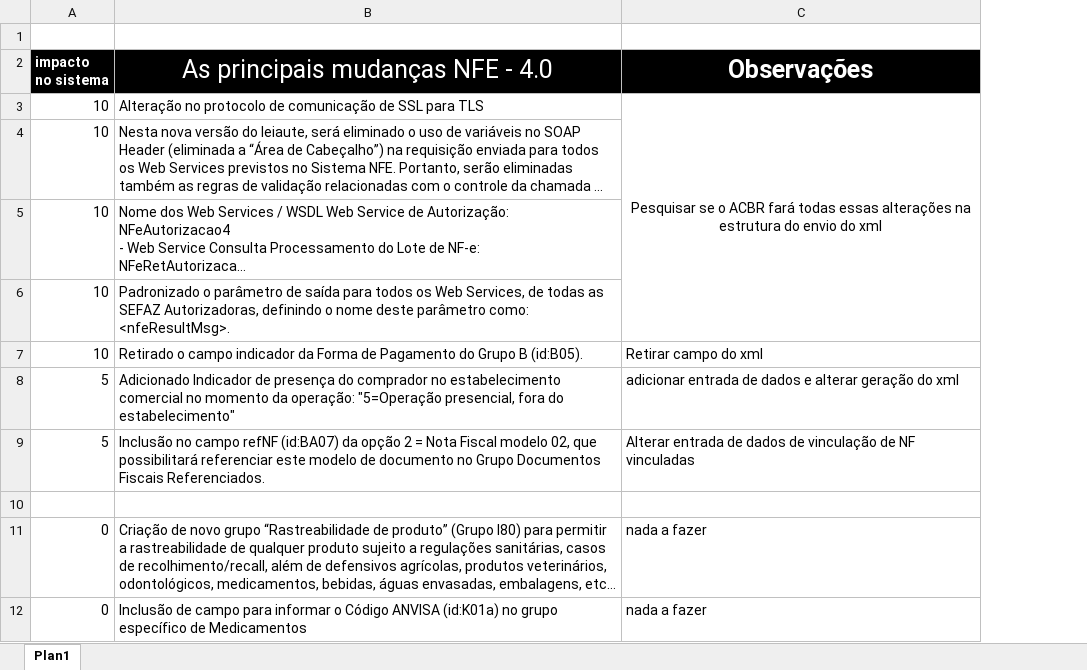
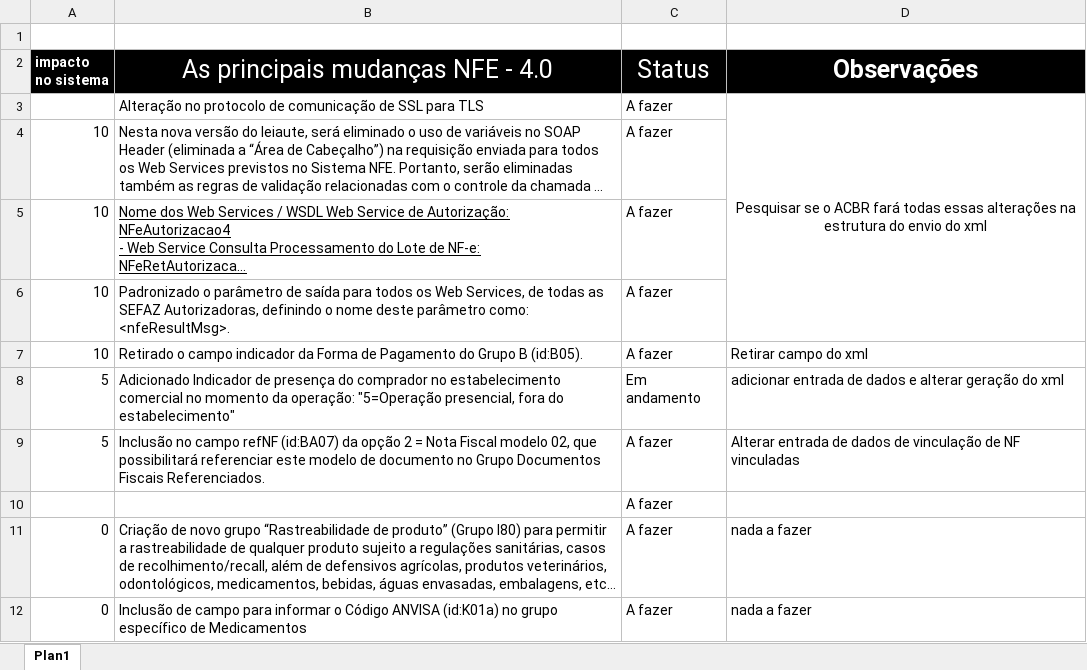
Before and after one commit to AnDesSistemas/NotasTecnicasNFE, an Excel workbook: Alterações_NovoLayout_4.0/Rascunho_Levantamento_NFe-4.0.xlsx, sheet Plan1, drawn as a sheet; only a part is shown; long unchanged cells end in …; values as stored, in another font and other column widths than the file's, no borders; conditional formats not drawn; the diff names each change by its address in the sheet, - before the commit and + after, or states it on an @@ line.

Commit message:
ajuste nas colunas

```diff
--- a/Alterações_NovoLayout_4.0/Rascunho_Levantamento_NFe-4.0.xlsx (sheet Plan1)
+++ b/Alterações_NovoLayout_4.0/Rascunho_Levantamento_NFe-4.0.xlsx (sheet Plan1)
+column C (Status), rows 3-12: A fazer | A fazer | A fazer | A fazer | A fazer | Em andamento | A fazer | A fazer | A fazer | A fazer
-A3 (impacto no sistema): 10
+A3 (impacto no sistema): (empty)
-B5 underline: off
+B5 underline: on
```
